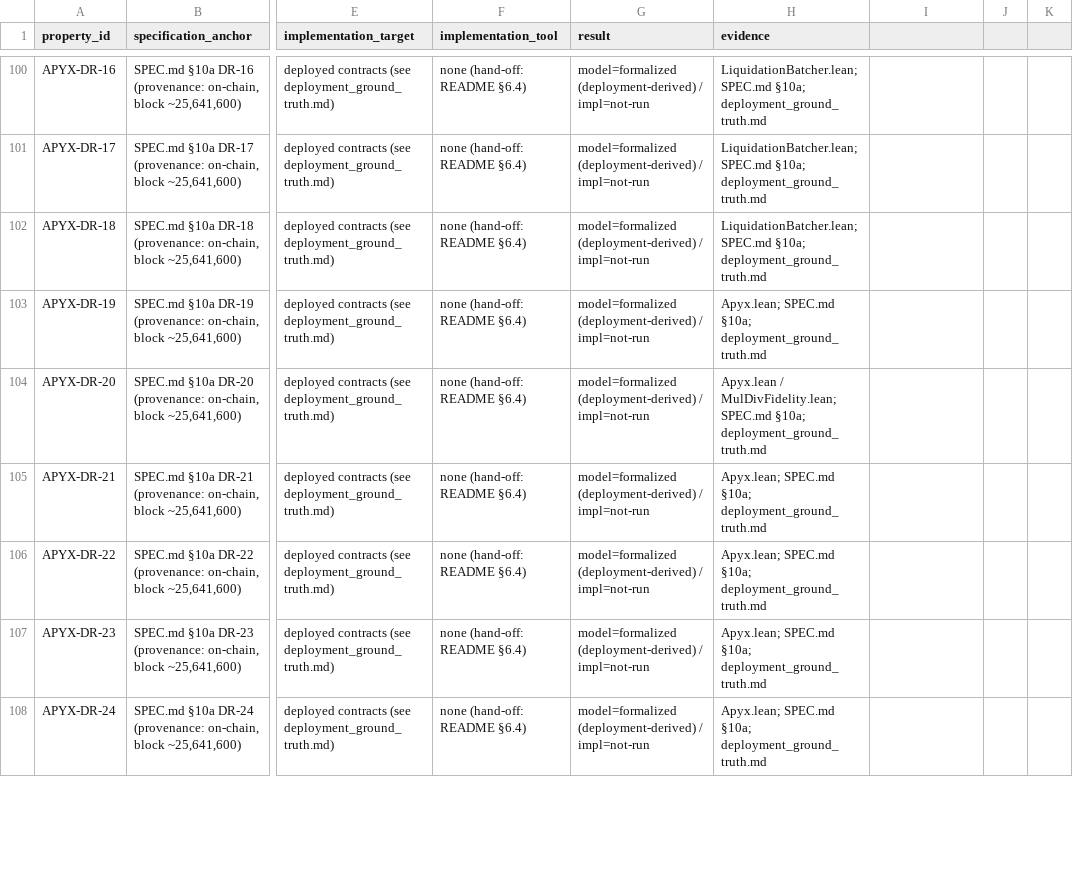
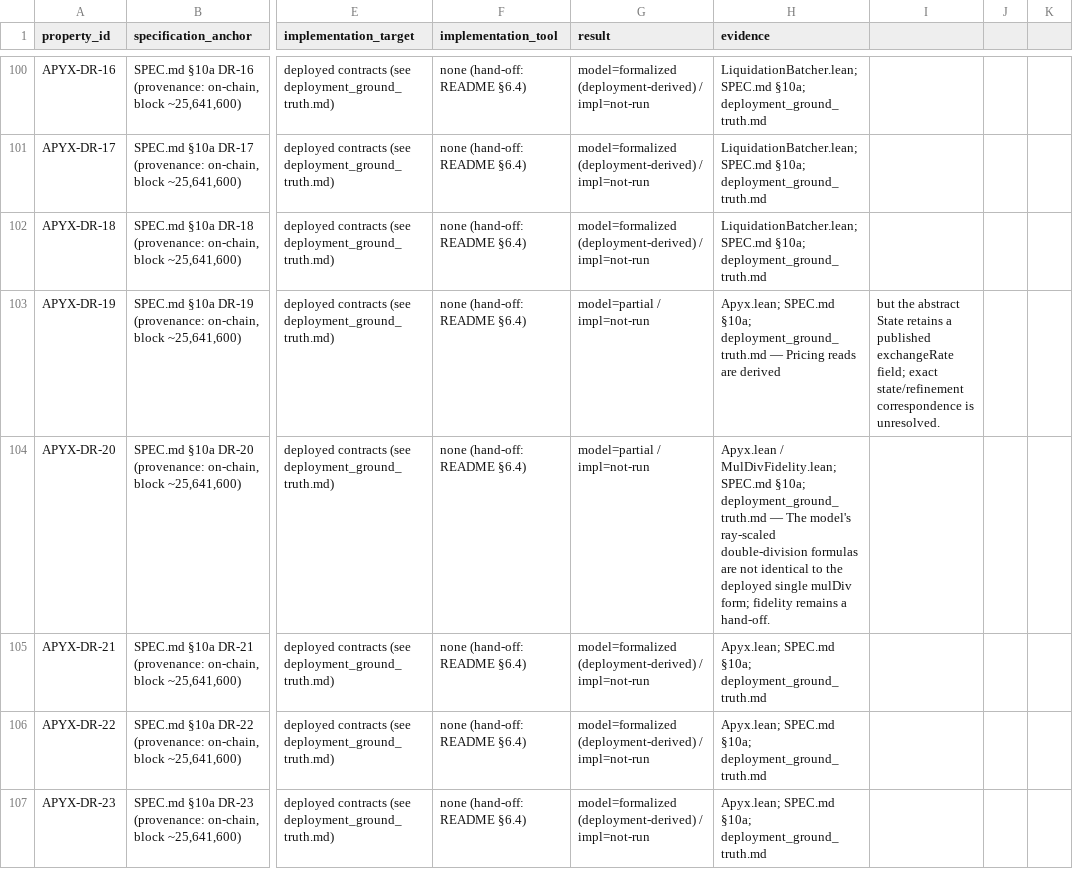
Before and after one commit to NyxFoundation/docs2formalspec, a CSV file: outputs/apyx/property-manifest.csv, drawn as a sheet; only a part is shown, gaps mark what is left out; the shorter side is filled out with more unchanged rows; the diff covers the shown part only; the diff names each change by its address in the sheet, - before the commit and + after, or states it on an @@ line.

```diff
--- a/outputs/apyx/property-manifest.csv
+++ b/outputs/apyx/property-manifest.csv
-G103:G104 (result): model=formalized (deployment-derived) / impl=not-run
+G103:G104 (result): model=partial / impl=not-run
-H103 (evidence): …§10a; deployment_ground_truth.md
+H103 (evidence): …§10a; deployment_ground_truth.md — Pricing reads are derived
-I103: (empty)
+I103: but the abstract State retains a published exchangeRate field; exact state/refinement correspondence is unresolved.
-H104 (evidence): …§10a; deployment_ground_truth.md
+H104 (evidence): …§10a; deployment_ground_truth.md — The model's ray-scaled double-division formulas are not identical to the deployed single mulDiv form; fidelity remains a hand-off.
```
Also changed, not shown: 95 edited cells elsewhere in this file, 2 other files.
